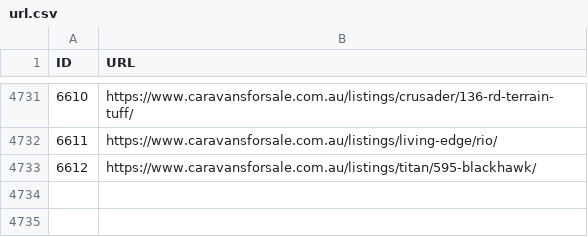
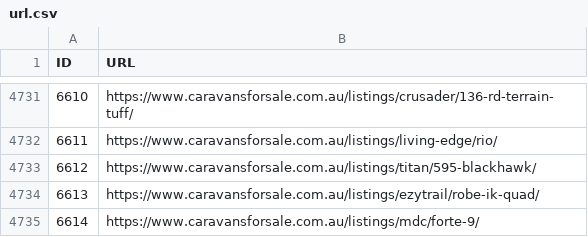
Before and after one commit to sangeethaWeblogix/cfs, a CSV file: src/app/url.csv, drawn as a sheet; only a part is shown, gaps mark what is left out; the diff names each change by its address in the sheet, - before the commit and + after, or states it on an @@ line.

```diff
--- a/src/app/url.csv
+++ b/src/app/url.csv
+row 4734: 6613 | https://www.caravansforsale.com.au/listings/ezytrail/robe-ik-quad/
+row 4735: 6614 | https://www.caravansforsale.com.au/listings/mdc/forte-9/
```
Also changed, not shown: 4 other files.
